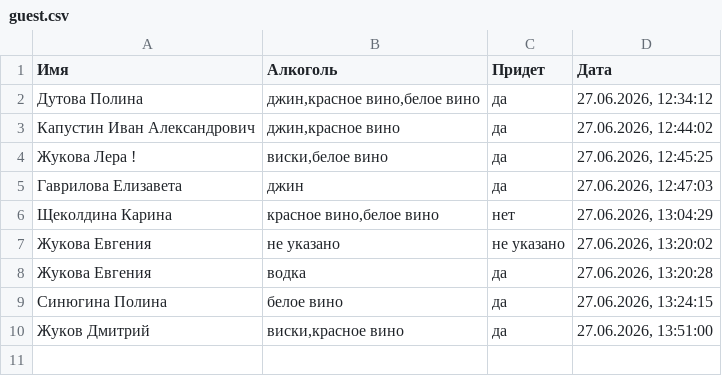
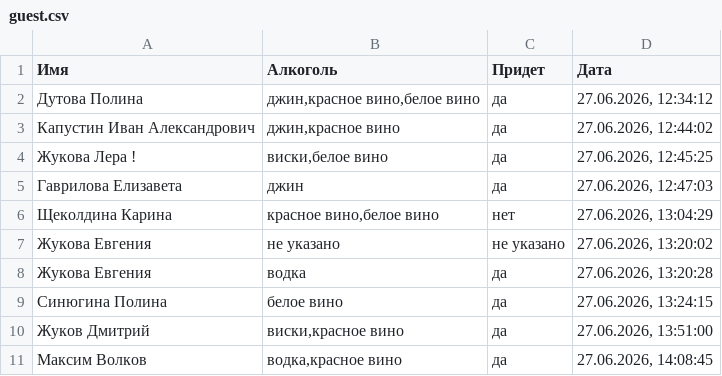
Before and after one commit to aasemikov/form-result-dimnad, a CSV file: guest.csv, drawn as a sheet.

Commit message:
Добавлен гость: Максим Волков

```diff
--- a/guest.csv
+++ b/guest.csv
@@ -10 +10,2 @@
 Жуков Дмитрий;виски,красное вино;да;27.06.2026, 13:51:00
+Максим Волков;водка,красное вино;да;27.06.2026, 14:08:45
```
